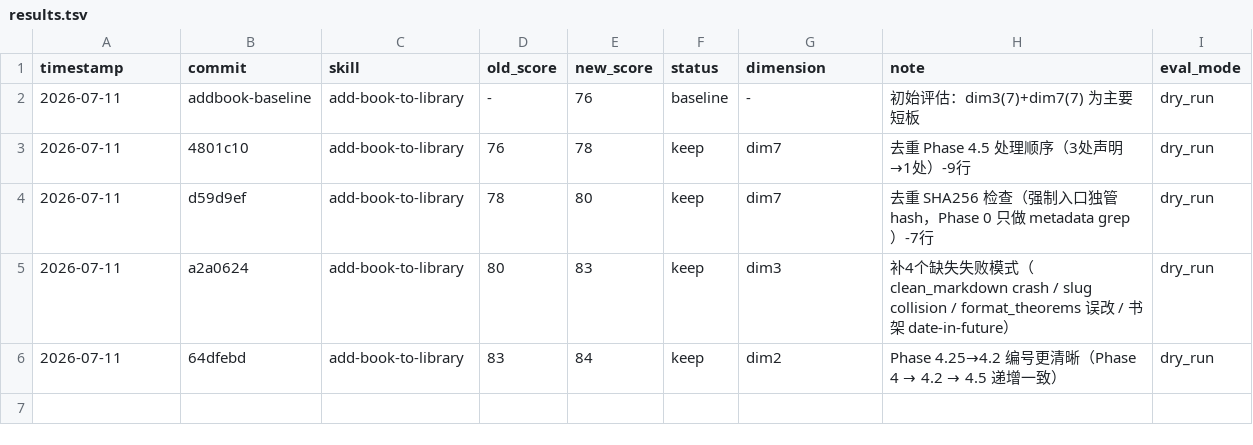
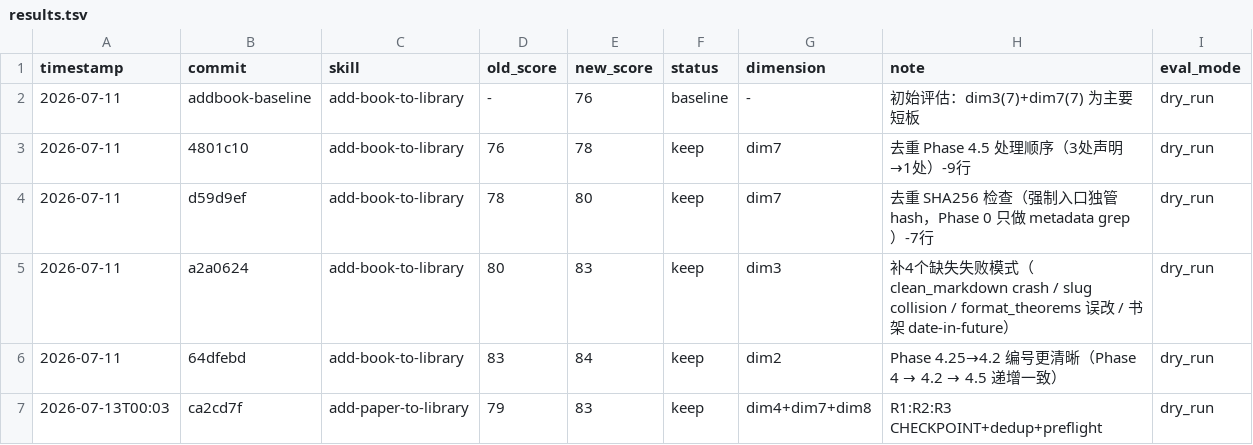
Before and after one commit to UynajGI/yuulibrary, a TSV file: .claude/skills/darwin-skill/results.tsv, drawn as a sheet; the diff names each change by its address in the sheet, - before the commit and + after, or states it on an @@ line.

```diff
--- a/.claude/skills/darwin-skill/results.tsv
+++ b/.claude/skills/darwin-skill/results.tsv
+row 7: 2026-07-13T00:03 | ca2cd7f | add-paper-to-library | 79 | 83 | keep | dim4+dim7+dim8 | R1:R2:R3 CHECKPOINT+dedup+preflight | dry_run
```
Also changed, not shown: 1 other file.
